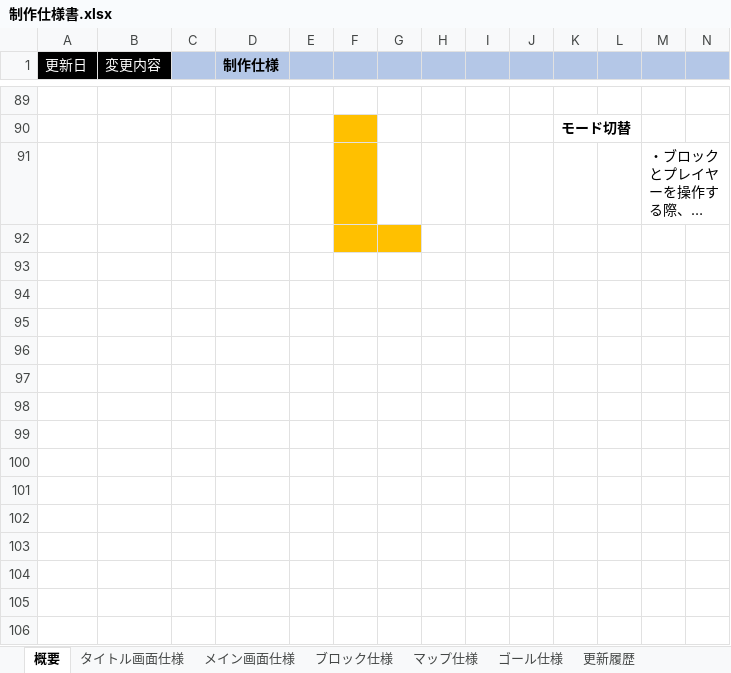
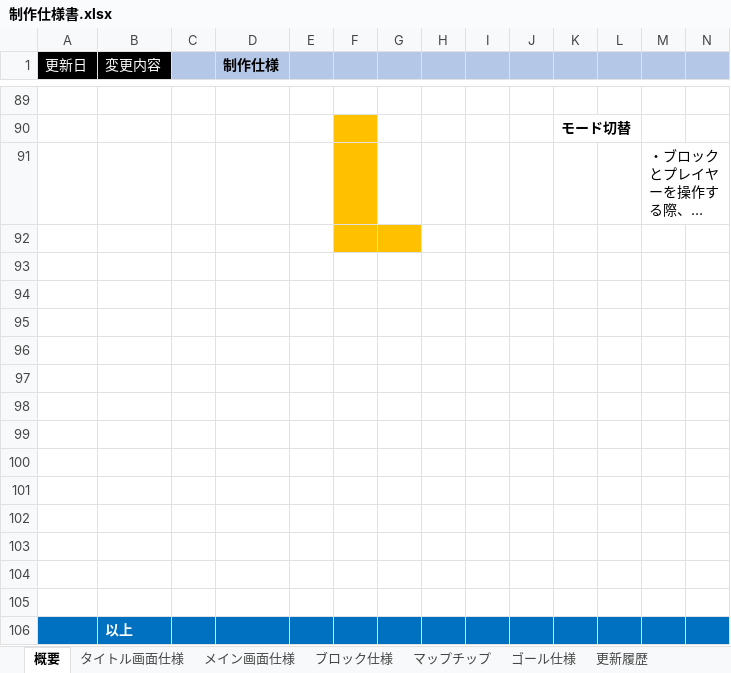
Before and after one commit to SorakakeruOsushi/Team3_2495, an Excel workbook: 3班/制作仕様書.xlsx, sheet 概要, drawn as a sheet; only a part is shown, gaps mark what is left out; long unchanged cells end in …; values as stored, in another font and other column widths than the file's, no borders; charts and pictures not drawn; rows hold the shown columns only; the diff names each change by its address in the sheet, - before the commit and + after, or states it on an @@ line.

Commit message:
マップチップ追加、メイン画面追加　変更、ブロック仕様追加、　変更

```diff
--- a/3班/制作仕様書.xlsx (sheet 概要)
+++ b/3班/制作仕様書.xlsx (sheet 概要)
-sheet tab: マップ仕様
+sheet tab: マップチップ
+row 93: (empty)
+row 94: (empty)
+row 95: (empty)
+row 96: (empty)
+row 97: (empty)
+row 98: (empty)
+row 99: (empty)
+row 100: (empty)
+row 101: (empty)
+row 102: (empty)
+row 103: (empty)
+row 104: (empty)
+row 105: (empty)
+row 106:  | 以上
```
Also changed, not shown: sheet マップチップ, sheet メイン画面仕様, sheet ブロック仕様, sheet 更新履歴, charts or pictures.
